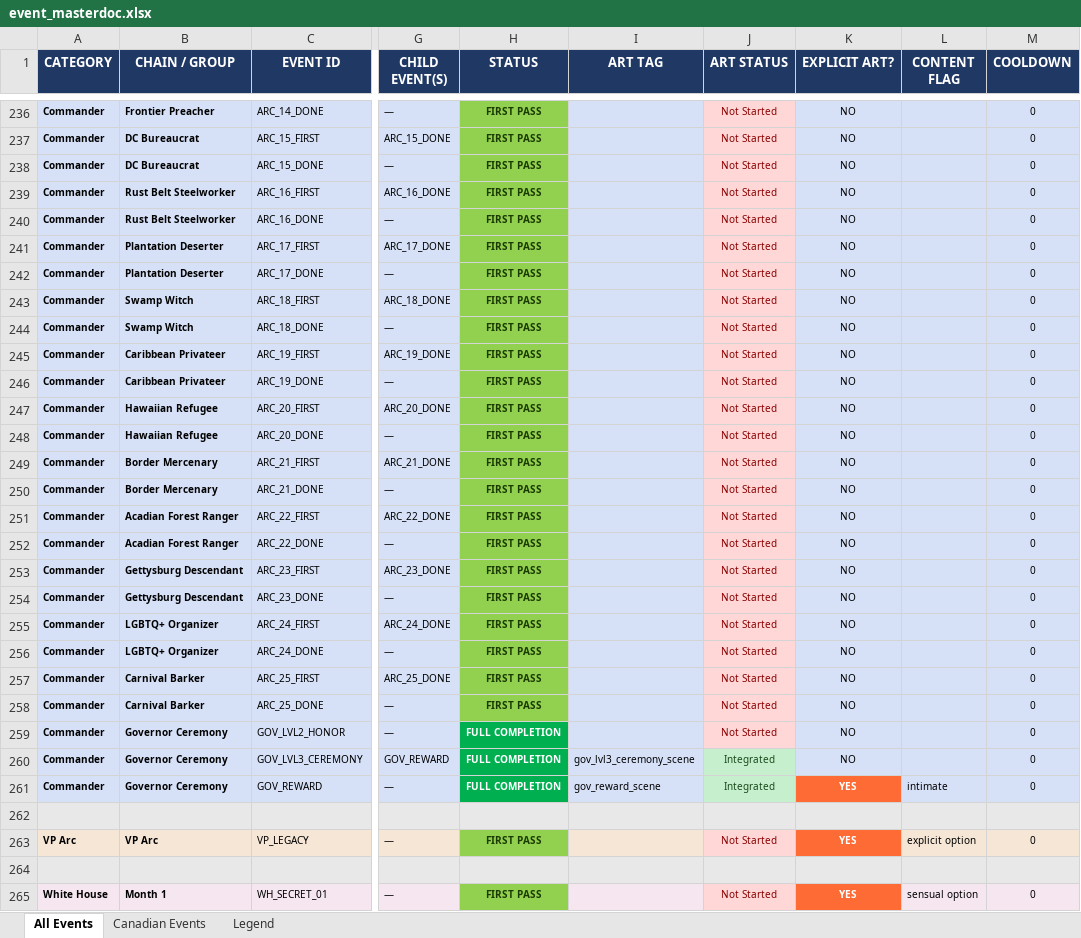
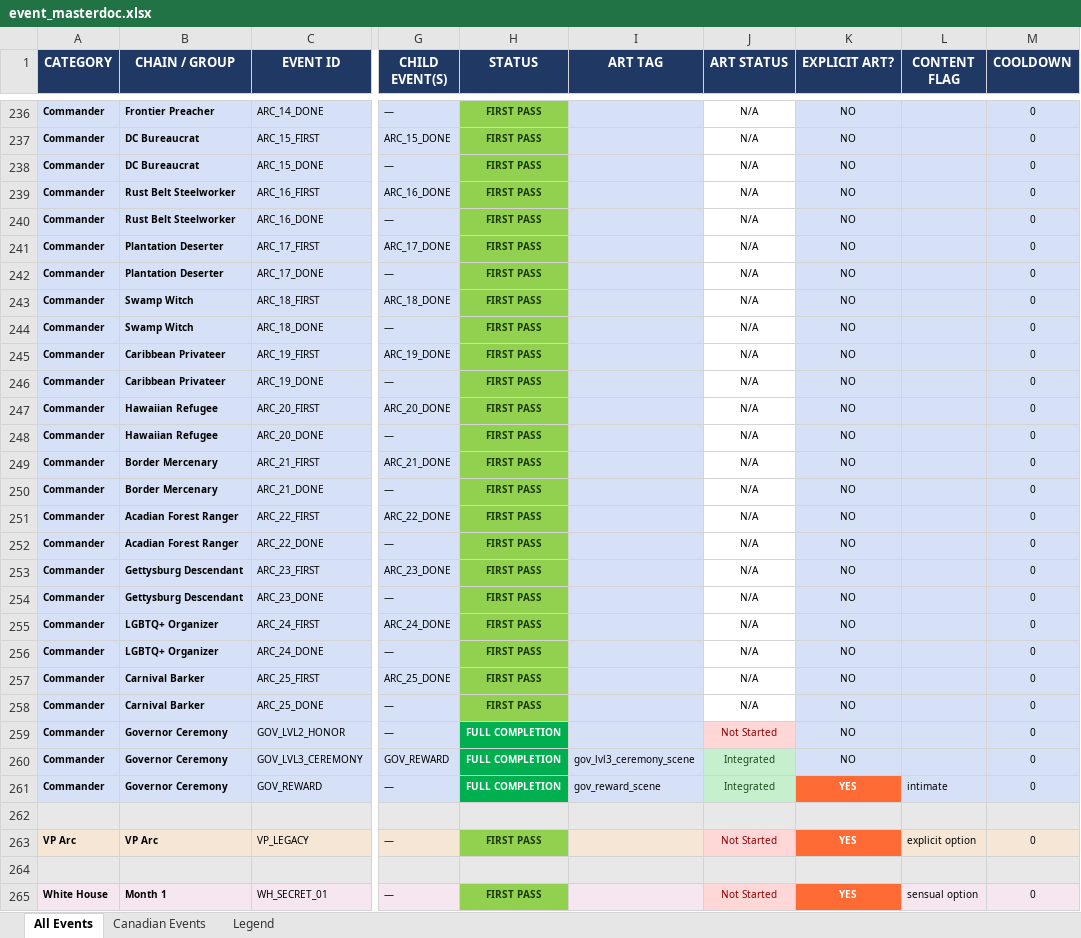
Before and after one commit to etherthegreat/mostupdatedfarsword, an Excel workbook: event_masterdoc.xlsx, sheet All Events, drawn as a sheet; only a part is shown, gaps mark what is left out; values as stored, in another font and other column widths than the file's, no borders; the diff covers the shown part only; the diff names each change by its address in the sheet, - before the commit and + after, or states it on an @@ line.

```diff
--- a/event_masterdoc.xlsx (sheet All Events)
+++ b/event_masterdoc.xlsx (sheet All Events)
-J236:J258 (ART STATUS): Not Started
+J236:J258 (ART STATUS): N/A
@@ J236:J258 fill: #FFD7D7 → none, text colour: #8B0000 → black @@
```
Also changed, not shown: 28 edited cells and cell formats elsewhere in this sheet, 1 other file.
